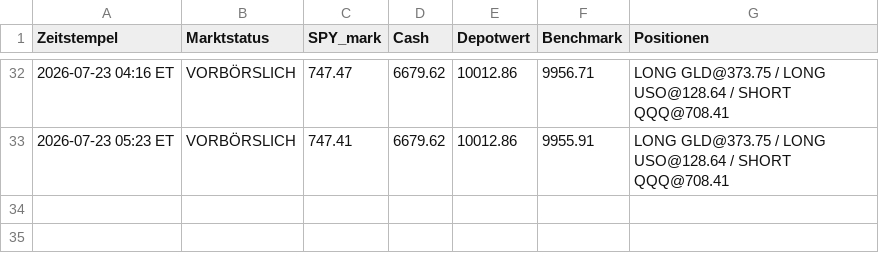
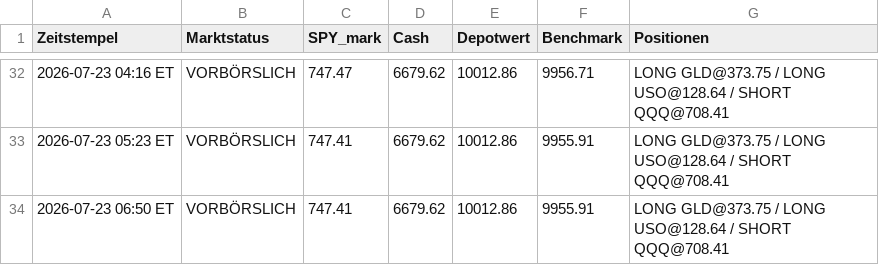
Before and after one commit to PatrickGerisch/NewsBot, a CSV file: news_bot_runs.csv, drawn as a sheet; only a part is shown, gaps mark what is left out; the diff names each change by its address in the sheet, - before the commit and + after, or states it on an @@ line.

```diff
--- a/news_bot_runs.csv
+++ b/news_bot_runs.csv
+row 34: 2026-07-23 06:50 ET | VORBÖRSLICH | 747.41 | 6679.62 | 10012.86 | 9955.91 | LONG GLD@373.75 / LONG USO@128.64 / SHORT QQQ@708.41
```
Also changed, not shown: news_bot_alpaca_runs.csv, news_bot_daily_cache.csv, 4 other files.
